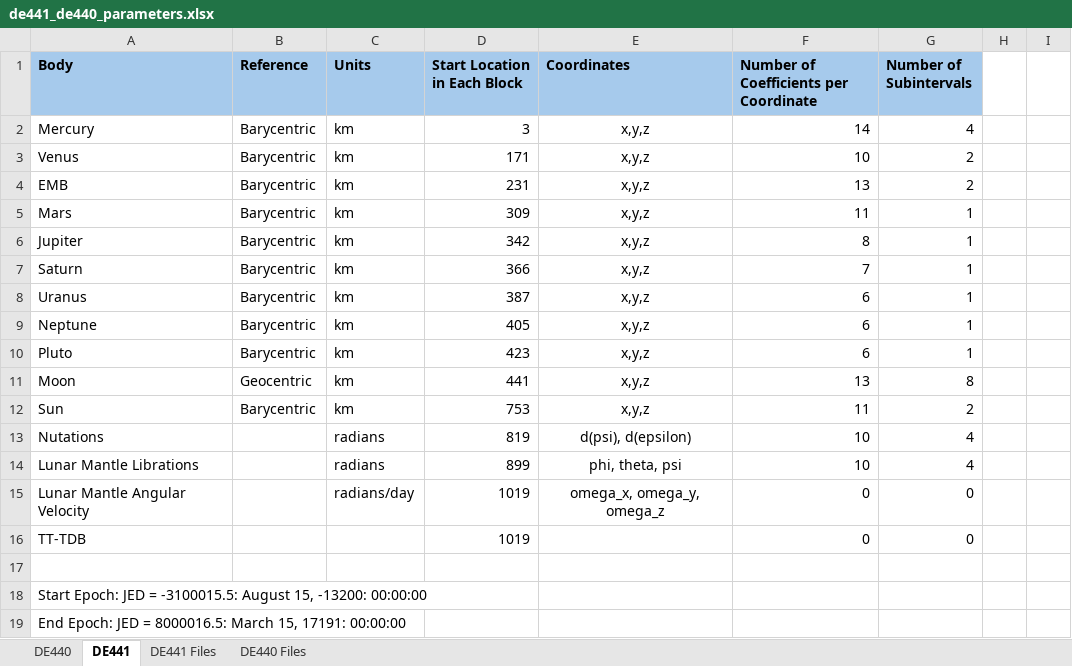
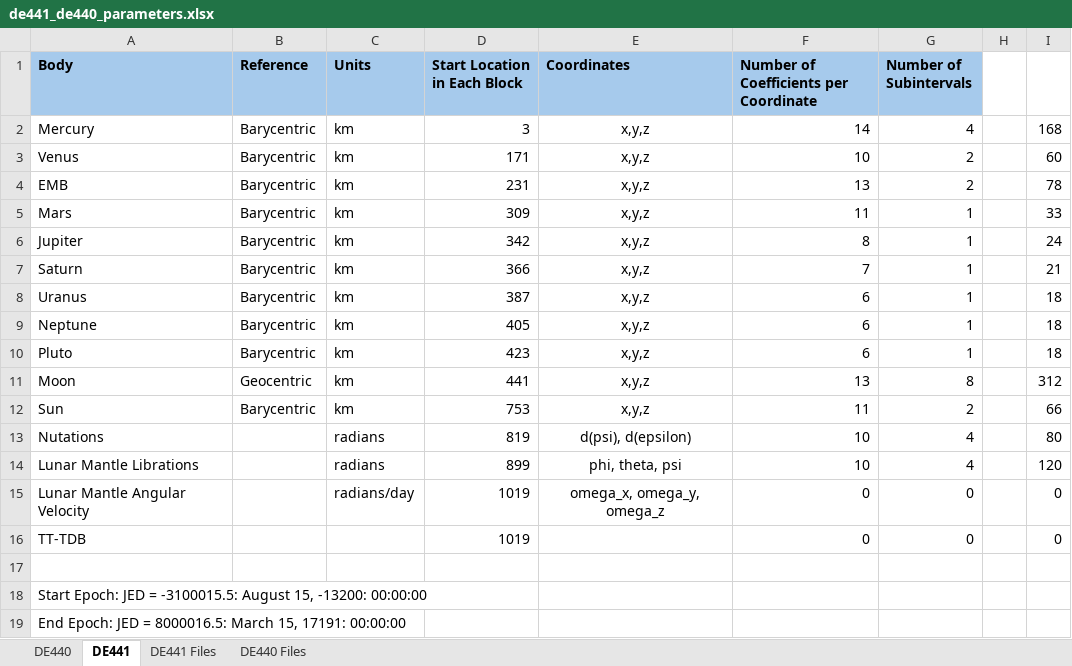
Before and after one commit to scottbriggs/computational-astronomy, an Excel workbook: doc/de441_de440_parameters.xlsx, sheet DE441, drawn as a sheet; values as stored, in another font and other column widths than the file's, no borders; the diff names each change by its address in the sheet, - before the commit and + after, or states it on an @@ line.

Commit message:
Added files file sizes for De441 and DE440

```diff
--- a/doc/de441_de440_parameters.xlsx (sheet DE441)
+++ b/doc/de441_de440_parameters.xlsx (sheet DE441)
-I2: (empty)
+I2: 168
-I3: (empty)
+I3: 60
-I4: (empty)
+I4: 78
-I5: (empty)
+I5: 33
-I6: (empty)
+I6: 24
-I7: (empty)
+I7: 21
-I8:I10: (empty)
+I8:I10: 18
-I11: (empty)
+I11: 312
-I12: (empty)
+I12: 66
-I13: (empty)
+I13: 80
-I14: (empty)
+I14: 120
-I15:I16: (empty)
+I15:I16: 0
```
